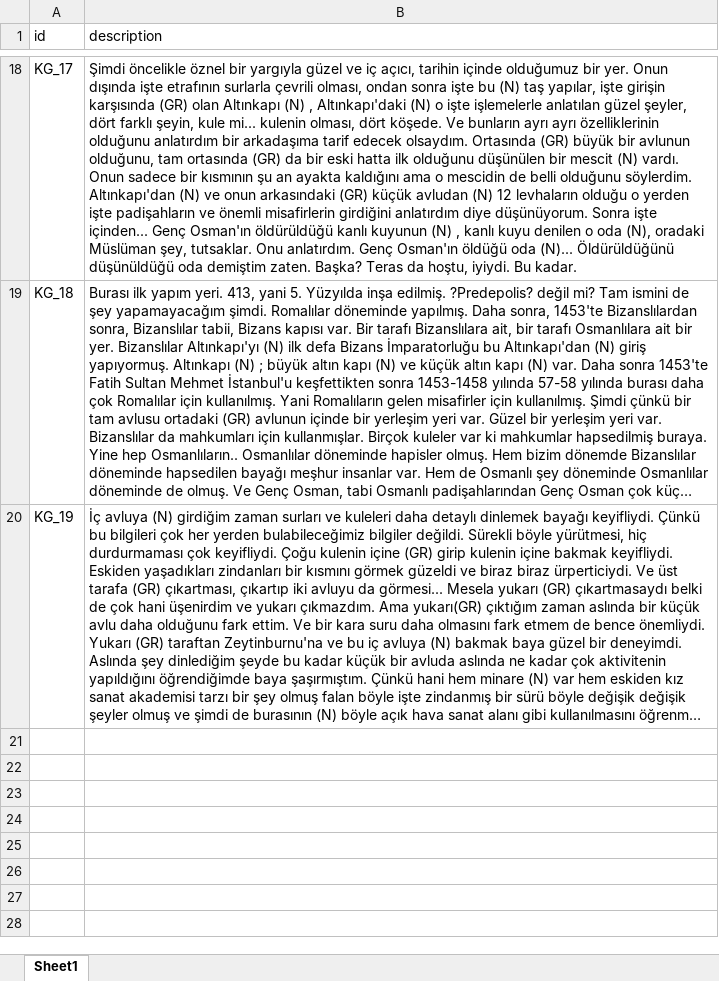
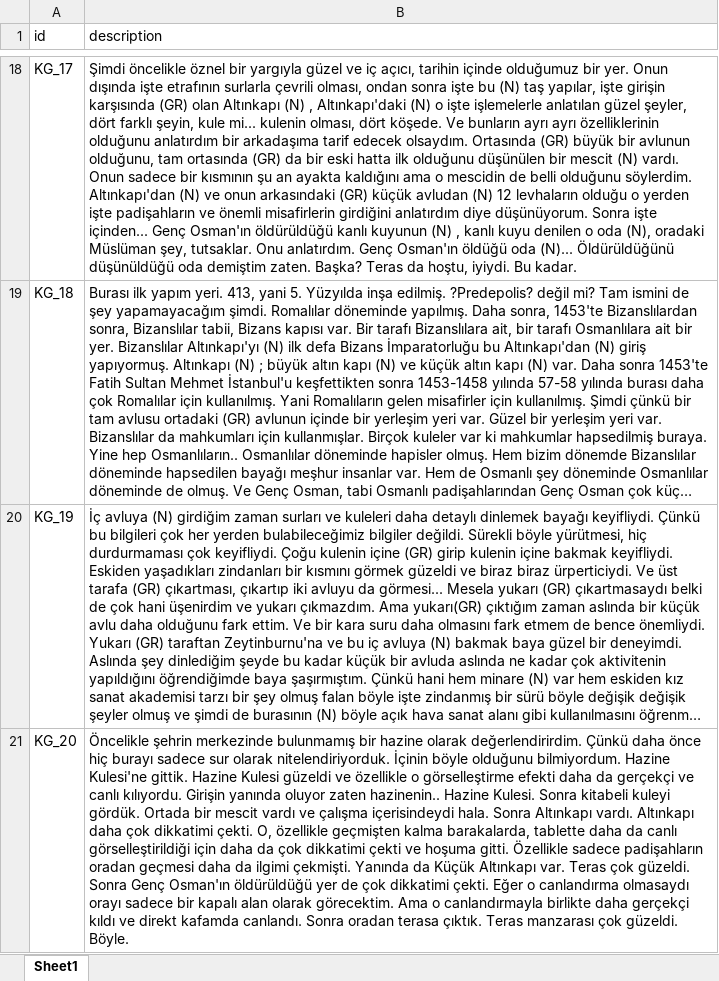
Before and after one commit to varlikyucel/KUMIO-Protocol-Analysis-Project-Management-WebSite, an Excel workbook: KG-fileList.xlsx, sheet Sheet1, drawn as a sheet; only a part is shown, gaps mark what is left out; long unchanged cells end in …; values as stored, in another font and other column widths than the file's, no borders; the diff covers the shown part only; the diff names each change by its address in the sheet, - before the commit and + after, or states it on an @@ line.

```diff
--- a/KG-fileList.xlsx (sheet Sheet1)
+++ b/KG-fileList.xlsx (sheet Sheet1)
+row 21: KG_20 | Öncelikle şehrin merkezinde bulunmamış bir hazine olarak değerlendirirdim. Çünkü daha önce hiç burayı sadece sur olarak nitelendiriyorduk. İçinin böyle olduğunu bilmiyordum. Hazine Kulesi'ne gittik. Hazine Kulesi güzeldi ve özellikle o görselleştirme efekti daha da gerçekçi ve canlı kılıyordu. Girişin yanında oluyor zaten hazinenin.. Hazine Kulesi. Sonra kitabeli kuleyi gördük. Ortada bir mescit vardı ve çalışma içerisindeydi hala. Sonra Altınkapı vardı. Altınkapı daha çok dikkatimi çekti. O, özellikle geçmişten kalma barakalarda, tablette daha da canlı görselleştirildiği için daha da çok dikkatimi çekti ve hoşuma gitti. Özellikle sadece padişahların oradan geçmesi daha da ilgimi çekmişti. Yanında da Küçük Altınkapı var. Teras çok güzeldi. Sonra Genç Osman'ın öldürüldüğü yer de çok dikkatimi çekti. Eğer o canlandırma olmasaydı orayı sadece bir kapalı alan olarak görecektim. Ama o canlandırmayla birlikte daha gerçekçi kıldı ve direkt kafamda canlandı. Sonra oradan terasa çıktık. Teras manzarası çok güzeldi. Böyle.
```
Also changed, not shown: 3 added rows elsewhere in this sheet, KGH-fileList.xlsx, OKG-fileList.xlsx, 37 other files.
